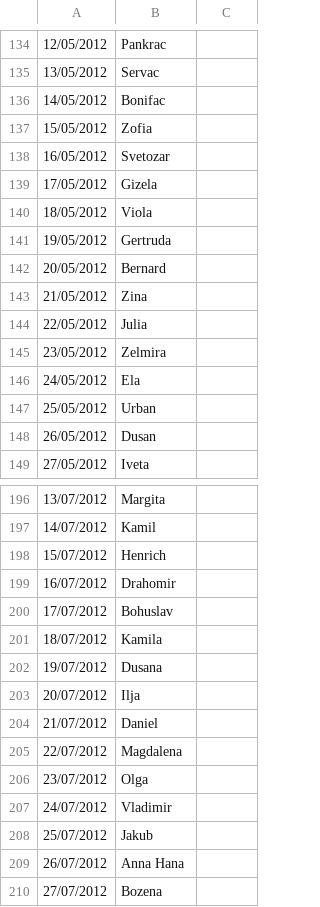
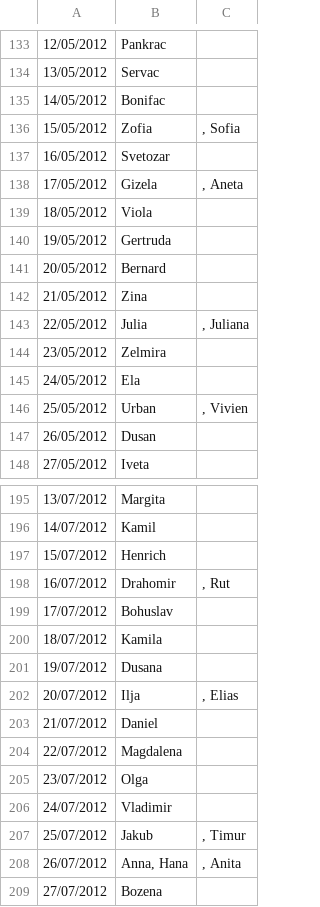
Before and after one commit to TobMit/DS-2022, a CSV file: Cvicenie 8/name_calendar.csv, drawn as a sheet; only a part is shown, gaps mark what is left out; the diff covers the shown part only.

```diff
--- a/Cvicenie 8/name_calendar.csv
+++ b/Cvicenie 8/name_calendar.csv
@@ -137 +136 @@
-15/05/2012;Zofia
+15/05/2012;Zofia;, Sofia
@@ -139 +138 @@
-17/05/2012;Gizela
+17/05/2012;Gizela;, Aneta
@@ -144 +143 @@
-22/05/2012;Julia
+22/05/2012;Julia;, Juliana
@@ -147 +146 @@
-25/05/2012;Urban
+25/05/2012;Urban;, Vivien
@@ -199 +198 @@
-16/07/2012;Drahomir
+16/07/2012;Drahomir;, Rut
@@ -203 +202 @@
-20/07/2012;Ilja
+20/07/2012;Ilja;, Elias
@@ -208,2 +207,2 @@
-25/07/2012;Jakub
-26/07/2012;Anna Hana
+25/07/2012;Jakub;, Timur
+26/07/2012;Anna, Hana;, Anita
```
Also changed, not shown: 1 removed row and 45 edited cells elsewhere in this file, 2 other files.
